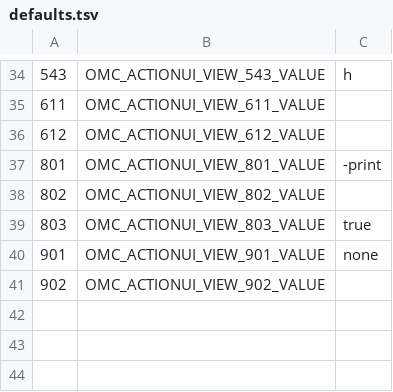
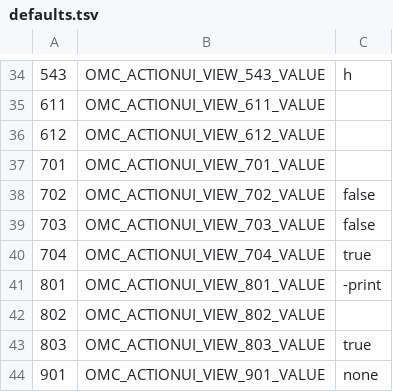
Before and after one commit to abra-code/FindApp, a TSV file: Find.app/Contents/Resources/defaults.tsv, drawn as a sheet; only a part is shown, gaps mark what is left out; the shorter side is filled out with more unchanged rows.

Commit message:
Add a Content tab: match text inside the files that were found
After a file matches by name or path, a second condition now matches
text inside it. The match is emitted as a find condition rather than an
action:

  -type f -exec /usr/bin/grep -q [-i] [-F|-E] [-I] -e PATTERN {} ';'

"-exec cmd ;" is a test in find - the command's exit status is the
result - so the content match filters the way -size does and still
composes with every action the app offers, which keeps "delete every
*.log containing X" expressible as one find command. It is emitted
after every other test because find short-circuits left to right, so
the grep only runs on files that already passed the cheap predicates:
0.06s against 3.6s on a 3000 file tree.

-type f is a correctness guard, not an optimization. grep blocks
forever in read() on a FIFO, and macOS puts real ones in a home
directory, so without it a content search of $HOME hangs with no error
and nothing on screen to explain it. "! -type d" is not a substitute -
it still hangs.

The command always carries -F or -E, never bare grep, because plain
grep is BRE and an unchecked "Use regex pattern" box would otherwise
be lying about a pattern like "a.c". Empty lines are dropped from the
pattern, since grep reads each line of -e as its own pattern and one
empty line matches every file. Skipping binary files is on by default.

A content -exec also satisfies find's rule for suppressing the implicit
-print, so the builder now appends one when nothing else emitted an
action - otherwise a content search with an empty "Execute tool" field
printed nothing at all.

```diff
--- a/Find.app/Contents/Resources/defaults.tsv
+++ b/Find.app/Contents/Resources/defaults.tsv
@@ -36,2 +36,6 @@
 612	OMC_ACTIONUI_VIEW_612_VALUE	
+701	OMC_ACTIONUI_VIEW_701_VALUE	
+702	OMC_ACTIONUI_VIEW_702_VALUE	false
+703	OMC_ACTIONUI_VIEW_703_VALUE	false
+704	OMC_ACTIONUI_VIEW_704_VALUE	true
 801	OMC_ACTIONUI_VIEW_801_VALUE	-print
```
Also changed, not shown: 7 other files.
